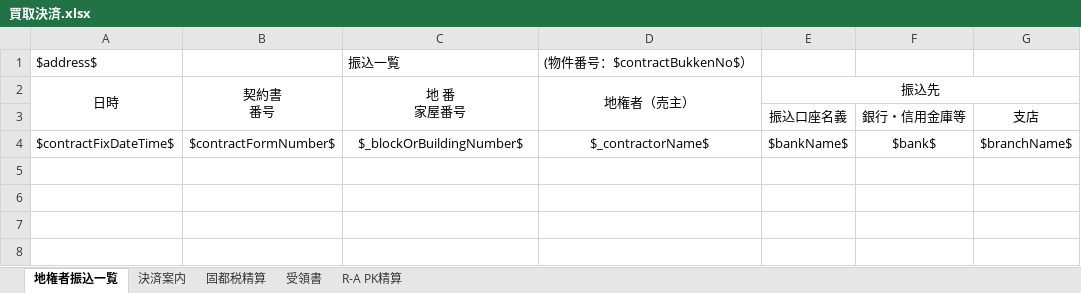
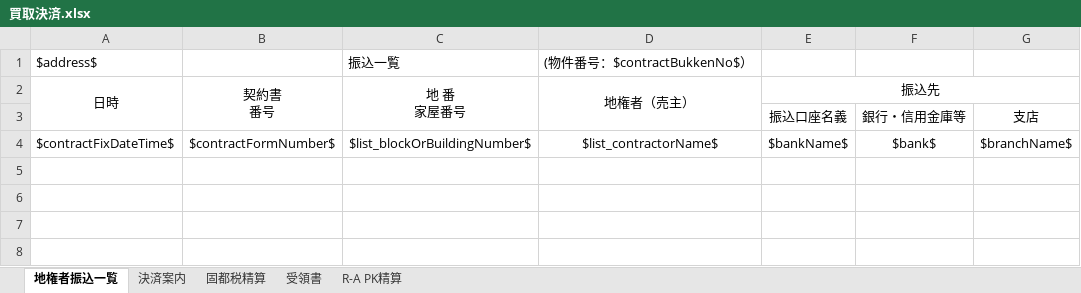
Before and after one commit to wavesyncjp/kbs_backend, an Excel workbook: template/買取決済.xlsx, sheet 地権者振込一覧, drawn as a sheet; only a part is shown; values as stored, in another font and other column widths than the file's, no borders; the diff names each change by its address in the sheet, - before the commit and + after, or states it on an @@ line.

```diff
--- a/template/買取決済.xlsx (sheet 地権者振込一覧)
+++ b/template/買取決済.xlsx (sheet 地権者振込一覧)
-C4: $_blockOrBuildingNumber$
+C4: $list_blockOrBuildingNumber$
-D4: $_contractorName$
+D4: $list_contractorName$
```
Also changed, not shown: sheet 受領書, 1 other file.
